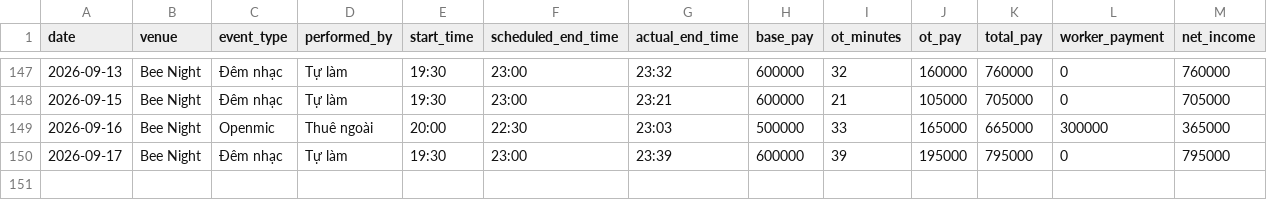
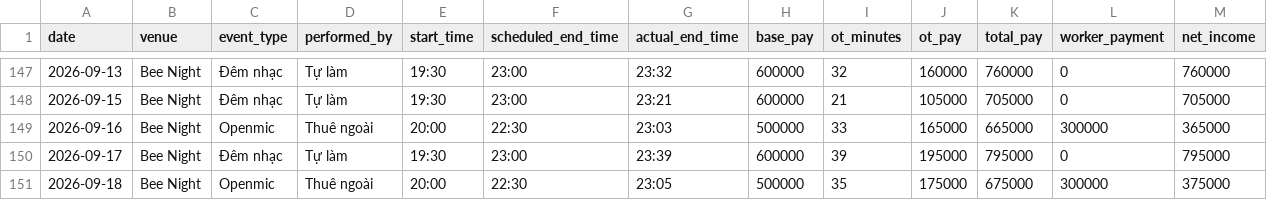
Before and after one commit to taitd1604/Sal_Repo, a CSV file: data/shifts.csv, drawn as a sheet; only a part is shown, gaps mark what is left out; the diff names each change by its address in the sheet, - before the commit and + after, or states it on an @@ line.

Commit message:
chore: log shift via bot at 2026-09-19T13:59:22.792517

```diff
--- a/data/shifts.csv
+++ b/data/shifts.csv
+row 151: 2026-09-18 | Bee Night | Openmic | Thuê ngoài | 20:00 | 22:30 | 23:05 | 500000 | 35 | 175000 | 675000 | 300000 | 375000
```
